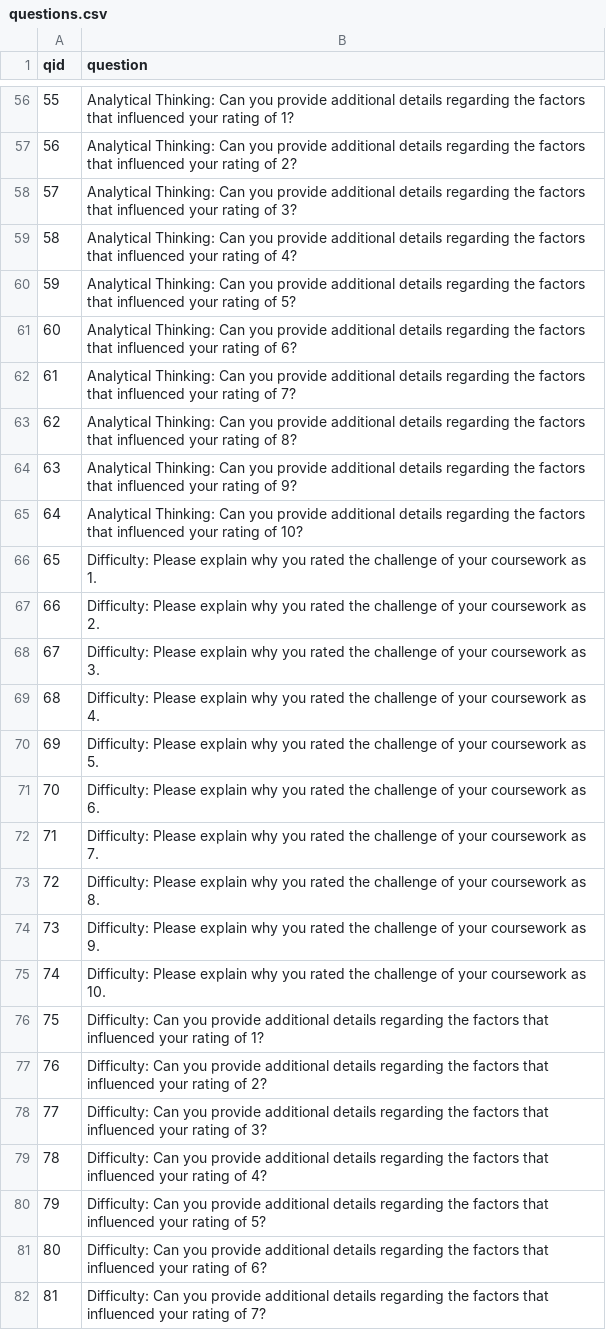
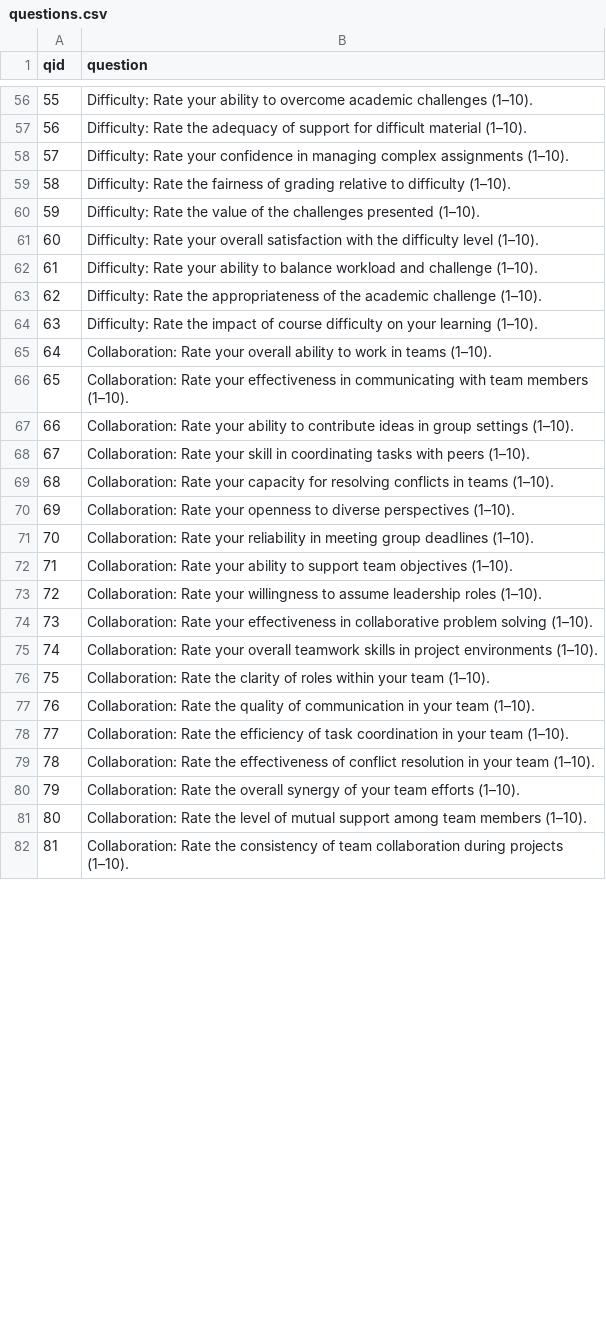
Before and after one commit to patrick-huynh/WatClass, a CSV file: setup/questions.csv, drawn as a sheet; only a part is shown, gaps mark what is left out; the diff covers the shown part only.

Commit message:
Added questions and next question lookup

```diff
--- a/setup/questions.csv
+++ b/setup/questions.csv
@@ -56,27 +56,27 @@ qid,question
-55,"Analytical Thinking: Can you provide additional details regarding the factors that influenced your rating of 1?"
-56,"Analytical Thinking: Can you provide additional details regarding the factors that influenced your rating of 2?"
-57,"Analytical Thinking: Can you provide additional details regarding the factors that influenced your rating of 3?"
-58,"Analytical Thinking: Can you provide additional details regarding the factors that influenced your rating of 4?"
-59,"Analytical Thinking: Can you provide additional details regarding the factors that influenced your rating of 5?"
-60,"Analytical Thinking: Can you provide additional details regarding the factors that influenced your rating of 6?"
-61,"Analytical Thinking: Can you provide additional details regarding the factors that influenced your rating of 7?"
-62,"Analytical Thinking: Can you provide additional details regarding the factors that influenced your rating of 8?"
-63,"Analytical Thinking: Can you provide additional details regarding the factors that influenced your rating of 9?"
-64,"Analytical Thinking: Can you provide additional details regarding the factors that influenced your rating of 10?"
-65,"Difficulty: Please explain why you rated the challenge of your coursework as 1."
-66,"Difficulty: Please explain why you rated the challenge of your coursework as 2."
-67,"Difficulty: Please explain why you rated the challenge of your coursework as 3."
-68,"Difficulty: Please explain why you rated the challenge of your coursework as 4."
-69,"Difficulty: Please explain why you rated the challenge of your coursework as 5."
-70,"Difficulty: Please explain why you rated the challenge of your coursework as 6."
-71,"Difficulty: Please explain why you rated the challenge of your coursework as 7."
-72,"Difficulty: Please explain why you rated the challenge of your coursework as 8."
-73,"Difficulty: Please explain why you rated the challenge of your coursework as 9."
-74,"Difficulty: Please explain why you rated the challenge of your coursework as 10."
-75,"Difficulty: Can you provide additional details regarding the factors that influenced your rating of 1?"
-76,"Difficulty: Can you provide additional details regarding the factors that influenced your rating of 2?"
-77,"Difficulty: Can you provide additional details regarding the factors that influenced your rating of 3?"
-78,"Difficulty: Can you provide additional details regarding the factors that influenced your rating of 4?"
-79,"Difficulty: Can you provide additional details regarding the factors that influenced your rating of 5?"
-80,"Difficulty: Can you provide additional details regarding the factors that influenced your rating of 6?"
-81,"Difficulty: Can you provide additional details regarding the factors that influenced your rating of 7?"
+55,"Difficulty: Rate your ability to overcome academic challenges (1–10)."
+56,"Difficulty: Rate the adequacy of support for difficult material (1–10)."
+57,"Difficulty: Rate your confidence in managing complex assignments (1–10)."
+58,"Difficulty: Rate the fairness of grading relative to difficulty (1–10)."
+59,"Difficulty: Rate the value of the challenges presented (1–10)."
+60,"Difficulty: Rate your overall satisfaction with the difficulty level (1–10)."
+61,"Difficulty: Rate your ability to balance workload and challenge (1–10)."
+62,"Difficulty: Rate the appropriateness of the academic challenge (1–10)."
+63,"Difficulty: Rate the impact of course difficulty on your learning (1–10)."
+64,"Collaboration: Rate your overall ability to work in teams (1–10)."
+65,"Collaboration: Rate your effectiveness in communicating with team members (1–10)."
+66,"Collaboration: Rate your ability to contribute ideas in group settings (1–10)."
+67,"Collaboration: Rate your skill in coordinating tasks with peers (1–10)."
+68,"Collaboration: Rate your capacity for resolving conflicts in teams (1–10)."
+69,"Collaboration: Rate your openness to diverse perspectives (1–10)."
+70,"Collaboration: Rate your reliability in meeting group deadlines (1–10)."
+71,"Collaboration: Rate your ability to support team objectives (1–10)."
+72,"Collaboration: Rate your willingness to assume leadership roles (1–10)."
+73,"Collaboration: Rate your effectiveness in collaborative problem solving (1–10)."
+74,"Collaboration: Rate your overall teamwork skills in project environments (1–10)."
+75,"Collaboration: Rate the clarity of roles within your team (1–10)."
+76,"Collaboration: Rate the quality of communication in your team (1–10)."
+77,"Collaboration: Rate the efficiency of task coordination in your team (1–10)."
+78,"Collaboration: Rate the effectiveness of conflict resolution in your team (1–10)."
+79,"Collaboration: Rate the overall synergy of your team efforts (1–10)."
+80,"Collaboration: Rate the level of mutual support among team members (1–10)."
+81,"Collaboration: Rate the consistency of team collaboration during projects (1–10)."
```
Also changed, not shown: 57 edited cells elsewhere in this file, setup/next_question.csv.
